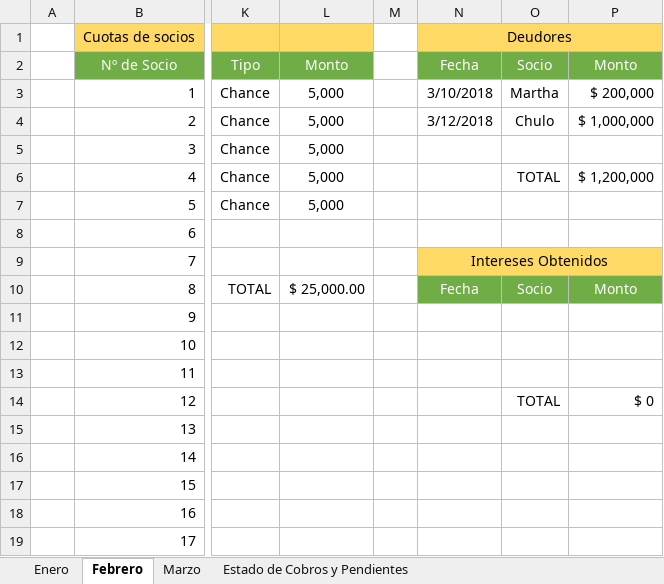
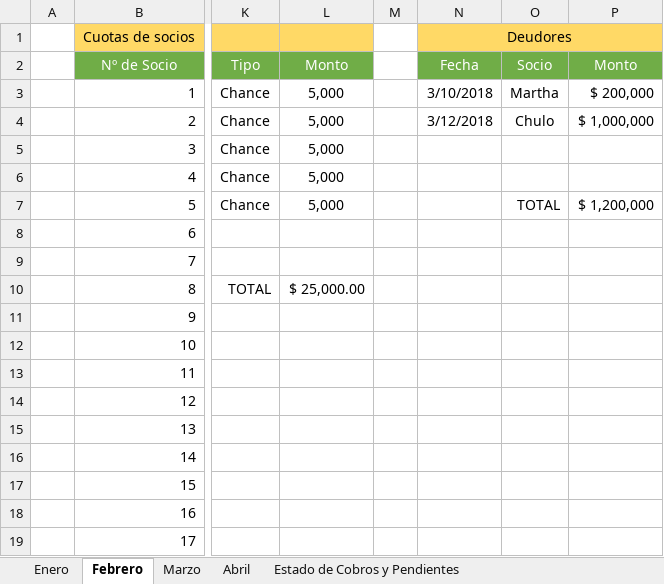
Before and after one commit to mauricio80/Angular_Proyects, an Excel workbook: util/planilla-de-excel-de-cuotas-de-socios.xlsx, sheet Febrero, drawn as a sheet; only a part is shown, gaps mark what is left out; values as stored, in another font and other column widths than the file's, no borders; the diff names each change by its address in the sheet, - before the commit and + after, or states it on an @@ line.

Commit message:
Abril

```diff
--- a/util/planilla-de-excel-de-cuotas-de-socios.xlsx (sheet Febrero)
+++ b/util/planilla-de-excel-de-cuotas-de-socios.xlsx (sheet Febrero)
+sheet tab: Abril
-O6: TOTAL
+O6: (empty)
-P6: $ 1,200,000
+P6: (empty)
-O7: (empty)
+O7: TOTAL
-P7: (empty)
+P7: $ 1,200,000
-N9: Intereses Obtenidos
+N9: (empty)
-N9:P9 fill: #FFD966
+N9:P9 fill: none
-N9:P9 merged
-N10: Fecha
+N10: (empty)
-N10:P10 fill: #70AD47
+N10:P10 fill: none
-O10: Socio
+O10: (empty)
-P10: Monto
+P10: (empty)
-O14: TOTAL
+O14: (empty)
-P14: $ 0
+P14: (empty)
```
Also changed, not shown: sheet Marzo, sheet Estado de Cobros y Pendientes.
